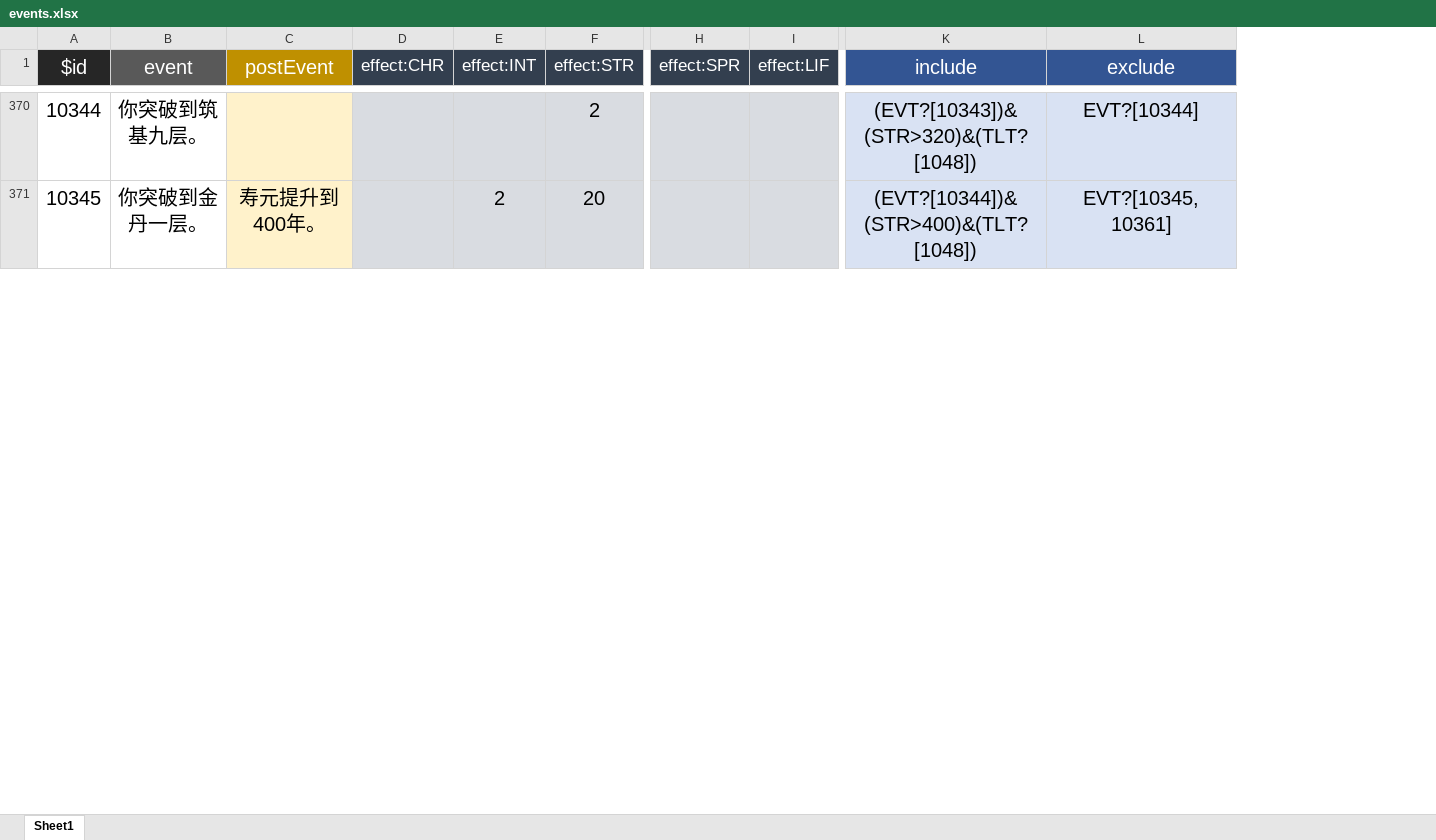
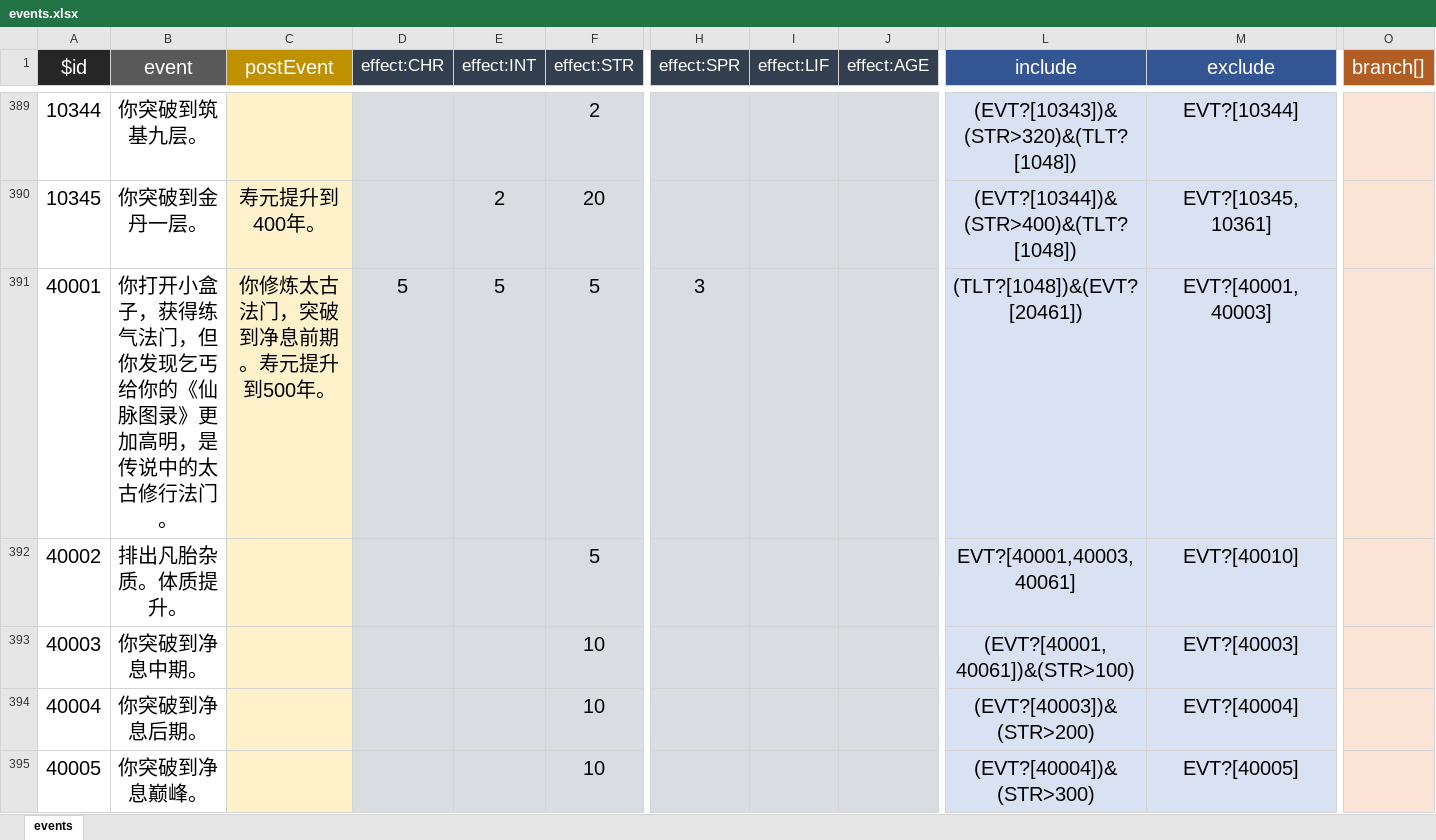
Before and after one commit to SeTube/LifeRestart, an Excel workbook: 1/data/events.xlsx, sheet events, drawn as a sheet; only a part is shown, gaps mark what is left out; values as stored, in another font and other column widths than the file's, no borders; rows hold the shown columns only; the diff covers the shown part only; the diff names each change by its address in the sheet, - before the commit and + after, or states it on an @@ line.

```diff
--- a/1/data/events.xlsx (sheet events)
+++ b/1/data/events.xlsx (sheet events)
-sheet tab: Sheet1
+sheet tab: events
+column J (effect:AGE), empty
+column O (branch[]), empty
+row 391: 40001 | 你打开小盒子，获得练气法门，但你发现乞丐给你的《仙脉图录》更加高明，是传说中的太古修行法门。 | 你修炼太古法门，突破到净息前期。寿元提升到500年。 | 5 | 5 | 5 | 3 |  |  | (TLT?[1048])&(EVT?[20461]) | EVT?[40001,40003]
+row 392: 40002 | 排出凡胎杂质。体质提升。 |  |  |  | 5 |  |  |  | EVT?[40001,40003,40061] | EVT?[40010]
+row 393: 40003 | 你突破到净息中期。 |  |  |  | 10 |  |  |  | (EVT?[40001,40061])&(STR>100) | EVT?[40003]
+row 394: 40004 | 你突破到净息后期。 |  |  |  | 10 |  |  |  | (EVT?[40003])&(STR>200) | EVT?[40004]
+row 395: 40005 | 你突破到净息巅峰。 |  |  |  | 10 |  |  |  | (EVT?[40004])&(STR>300) | EVT?[40005]
```
Also changed, not shown: 152 added rows and 196 edited cells elsewhere in this sheet, 1/data/age.xlsx, 1/data/talents.xlsx, 39 other files.
